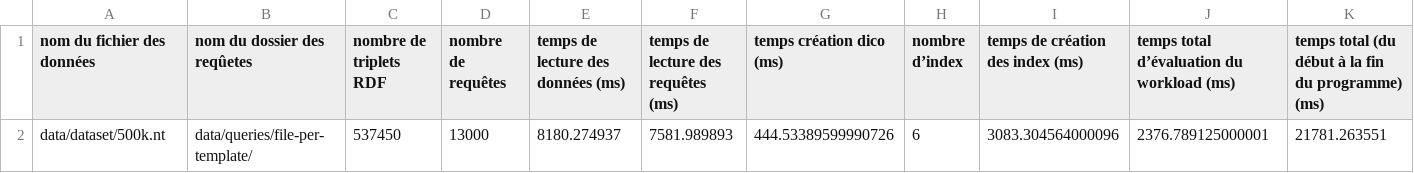
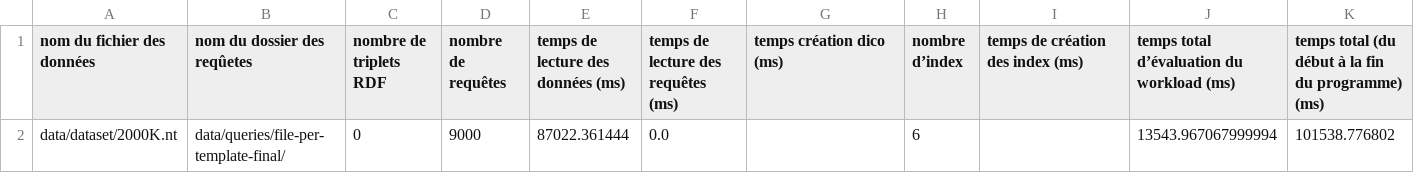
Before and after one commit to chakibreds/mtq_testing_moteur, a CSV file: output/stats.csv, drawn as a sheet.

```diff
--- a/output/stats.csv
+++ b/output/stats.csv
@@ -1,2 +1,2 @@
 nom du fichier des données,nom du dossier des reqûetes,nombre de triplets RDF,nombre de requêtes,"temps de lecture des données (ms) ",temps de lecture des requêtes (ms),temps création dico (ms),nombre d’index,temps de création des index (ms),temps total d’évaluation du workload (ms),temps total (du début à la fin du programme) (ms)
-data/dataset/500k.nt,data/queries/file-per-template/,537450,13000,8180.274937,7581.989893,444.53389599990726,6,3083.304564000096,2376.789125000001,21781.263551
+data/dataset/2000K.nt,data/queries/file-per-template-final/,0,9000,87022.361444,0.0,,6,,13543.967067999994,101538.776802
```
Also changed, not shown: output/test-performances/jena/stats-100K.csv, output/test-performances/jena/stats-200K.csv, 35 other files.
